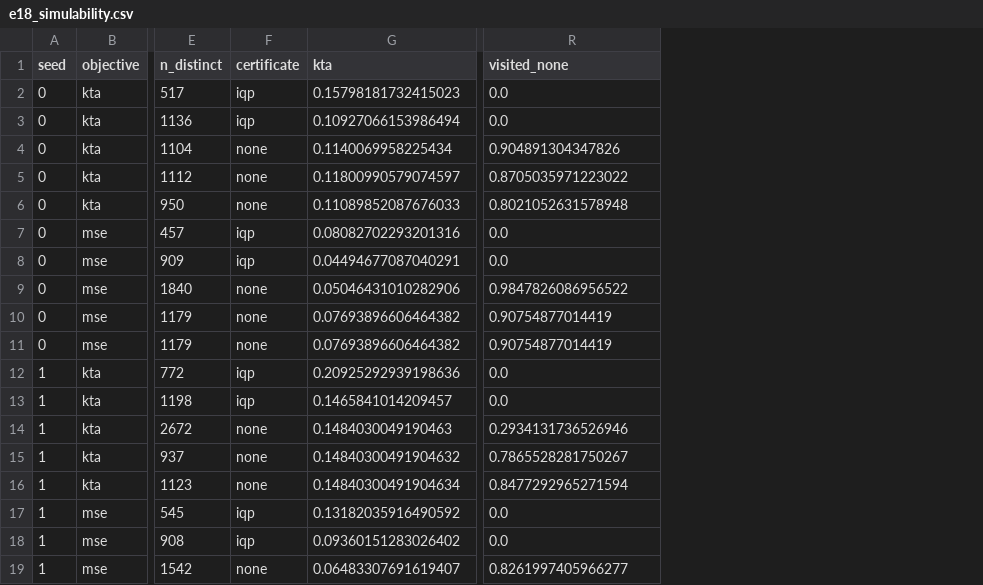
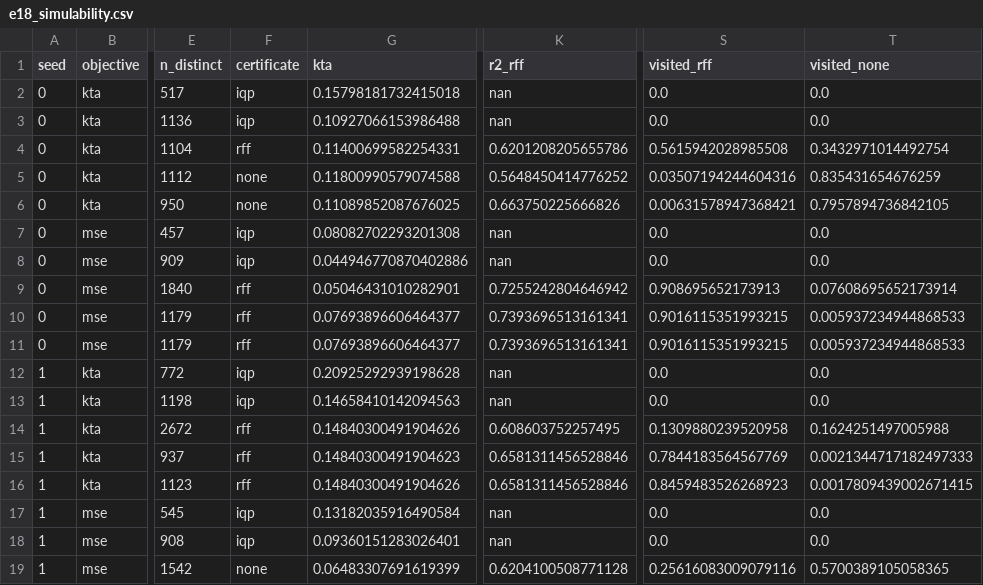
Before and after one commit to yanihaouchine/qksearch, a CSV file: results/e18_simulability.csv, drawn as a sheet; only a part is shown, gaps mark what is left out; addresses are those after the commit; the diff covers the shown part only; the diff names each change by its address in the sheet, - before the commit and + after, or states it on an @@ line.

Commit message:
add the random fourier transform to the certificate of simulability

```diff
--- a/results/e18_simulability.csv
+++ b/results/e18_simulability.csv
+column K (r2_rff), rows 2-19: nan | nan | 0.6201208205655786 | 0.5648450414776252 | 0.663750225666826 | nan | nan | 0.7255242804646942 | 0.7393696513161341 | 0.7393696513161341 | nan | nan | 0.608603752257495 | 0.6581311456528846 | 0.6581311456528846 | nan | nan | 0.6204100508771128
+column S (visited_rff), rows 2-19: 0.0 | 0.0 | 0.5615942028985508 | 0.03507194244604316 | 0.00631578947368421 | 0.0 | 0.0 | 0.908695652173913 | 0.9016115351993215 | 0.9016115351993215 | 0.0 | 0.0 | 0.1309880239520958 | 0.7844183564567769 | 0.8459483526268923 | 0.0 | 0.0 | 0.25616083009079116
-G2 (kta): 0.15798181732415023
+G2 (kta): 0.15798181732415018
-G3 (kta): 0.10927066153986494
+G3 (kta): 0.10927066153986488
-F4 (certificate): none
+F4 (certificate): rff
-G4 (kta): 0.1140069958225434
+G4 (kta): 0.11400699582254331
-T4 (visited_none): 0.904891304347826
+T4 (visited_none): 0.3432971014492754
-G5 (kta): 0.11800990579074597
+G5 (kta): 0.11800990579074588
-T5 (visited_none): 0.8705035971223022
+T5 (visited_none): 0.835431654676259
-G6 (kta): 0.11089852087676033
+G6 (kta): 0.11089852087676025
-T6 (visited_none): 0.8021052631578948
+T6 (visited_none): 0.7957894736842105
-G7 (kta): 0.08082702293201316
+G7 (kta): 0.08082702293201308
-G8 (kta): 0.04494677087040291
+G8 (kta): 0.044946770870402886
-F9:F11 (certificate): none
+F9:F11 (certificate): rff
-G9 (kta): 0.05046431010282906
+G9 (kta): 0.05046431010282901
-T9 (visited_none): 0.9847826086956522
+T9 (visited_none): 0.07608695652173914
-G10:G11 (kta): 0.07693896606464382
+G10:G11 (kta): 0.07693896606464377
-T10:T11 (visited_none): 0.90754877014419
+T10:T11 (visited_none): 0.005937234944868533
-G12 (kta): 0.20925292939198636
+G12 (kta): 0.20925292939198628
-G13 (kta): 0.1465841014209457
+G13 (kta): 0.14658410142094563
-F14:F16 (certificate): none
+F14:F16 (certificate): rff
-G14 (kta): 0.1484030049190463
+G14 (kta): 0.14840300491904626
-T14 (visited_none): 0.2934131736526946
+T14 (visited_none): 0.1624251497005988
-G15 (kta): 0.14840300491904632
+G15 (kta): 0.14840300491904623
-T15 (visited_none): 0.7865528281750267
+T15 (visited_none): 0.0021344717182497333
-G16 (kta): 0.14840300491904634
+G16 (kta): 0.14840300491904626
-T16 (visited_none): 0.8477292965271594
+T16 (visited_none): 0.0017809439002671415
-G17 (kta): 0.13182035916490592
+G17 (kta): 0.13182035916490584
-G18 (kta): 0.09360151283026402
+G18 (kta): 0.09360151283026401
-G19 (kta): 0.06483307691619407
+G19 (kta): 0.06483307691619399
-T19 (visited_none): 0.8261997405966277
+T19 (visited_none): 0.5700389105058365
```
Also changed, not shown: 156 edited cells elsewhere in this file, 7 other files.
